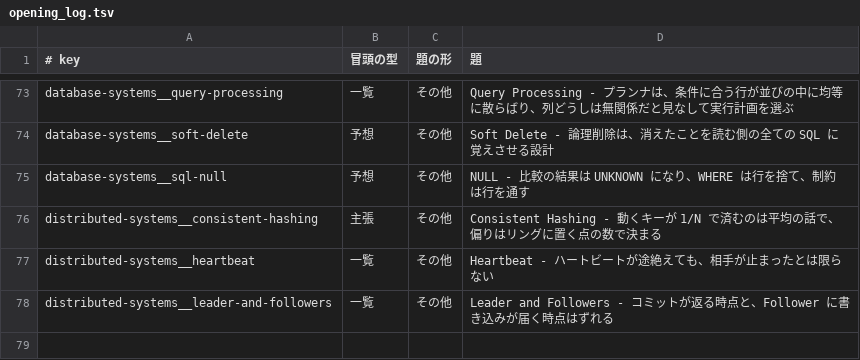
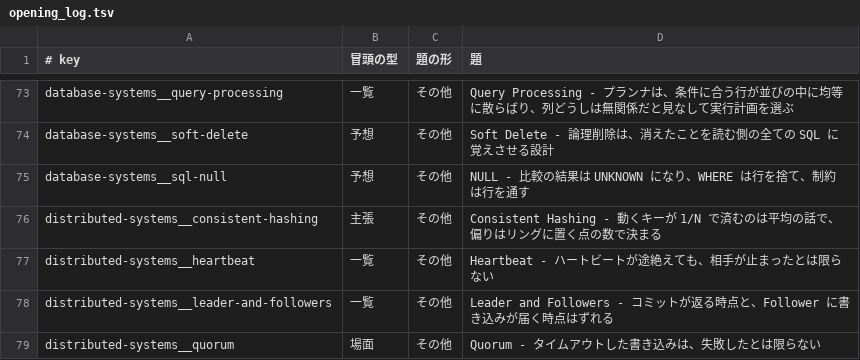
Before and after one commit to nao1215/debimate, a TSV file: notes-quality/opening_log.tsv, drawn as a sheet; only a part is shown, gaps mark what is left out; the diff names each change by its address in the sheet, - before the commit and + after, or states it on an @@ line.

Commit message:
docs(notes): rewrite quorum note around writes that time out without a majority later becoming readable on every node

```diff
--- a/notes-quality/opening_log.tsv
+++ b/notes-quality/opening_log.tsv
+row 79: distributed-systems__quorum | 場面 | その他 | Quorum - タイムアウトした書き込みは、失敗したとは限らない
```
Also changed, not shown: 19 other files.
